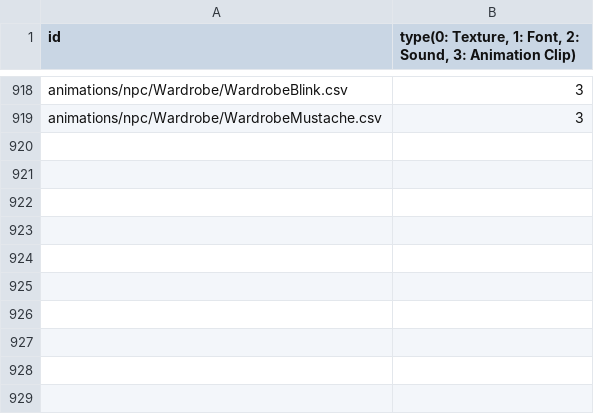
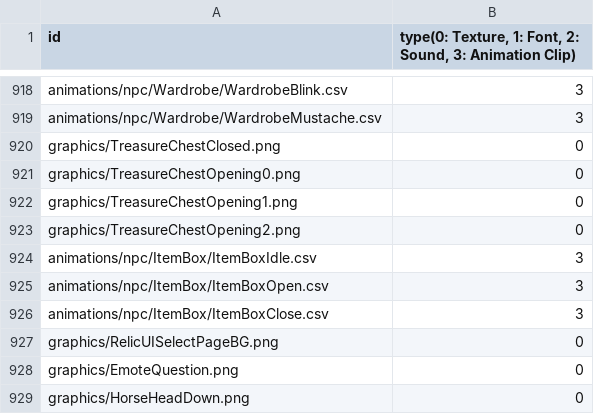
Before and after one commit to MinWooPark98/SFML_TeamProject, a CSV file: WizardOfLegend/WizardOfLegend-bin/Resources.csv, drawn as a sheet; only a part is shown, gaps mark what is left out.

```diff
--- a/WizardOfLegend/WizardOfLegend-bin/Resources.csv
+++ b/WizardOfLegend/WizardOfLegend-bin/Resources.csv
@@ -919 +919,11 @@ animations/npc/Wardrobe/WardrobeBlink.csv,3
 animations/npc/Wardrobe/WardrobeMustache.csv,3
+graphics/TreasureChestClosed.png,0
+graphics/TreasureChestOpening0.png,0
+graphics/TreasureChestOpening1.png,0
+graphics/TreasureChestOpening2.png,0
+animations/npc/ItemBox/ItemBoxIdle.csv,3
+animations/npc/ItemBox/ItemBoxOpen.csv,3
+animations/npc/ItemBox/ItemBoxClose.csv,3
+graphics/RelicUISelectPageBG.png,0
+graphics/EmoteQuestion.png,0
+graphics/HorseHeadDown.png,0
```
Also changed, not shown: WizardOfLegend/WizardOfLegend-bin/tables/ItemTable.csv, WizardOfLegend/WizardOfLegend-bin/tables/skillset.csv, 30 other files.
